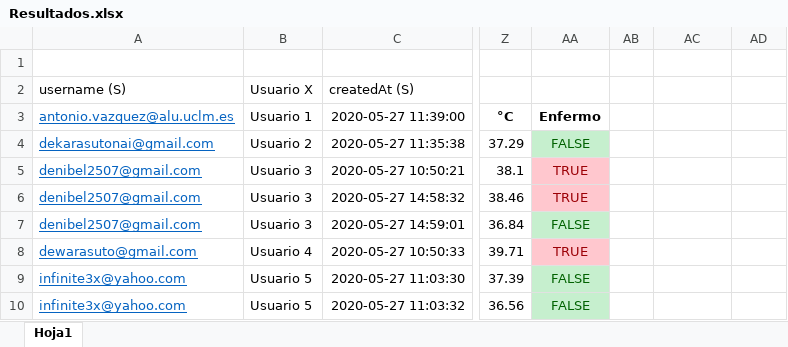
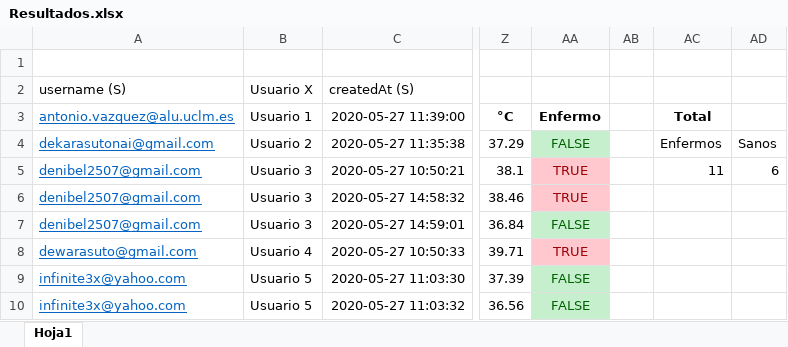
Before and after one commit to ansmartin/Proyecto-PYGITIC-2020, an Excel workbook: Documentación/Resultados/Resultados.xlsx, sheet Hoja1, drawn as a sheet; only a part is shown, gaps mark what is left out; values as stored, in another font and other column widths than the file's, no borders; the diff names each change by its address in the sheet, - before the commit and + after, or states it on an @@ line.

Commit message:
Últimas actualizaciones documentación, prueba inicial corregir error en funcionalidad de contraseña olvidada.

```diff
--- a/Documentación/Resultados/Resultados.xlsx (sheet Hoja1)
+++ b/Documentación/Resultados/Resultados.xlsx (sheet Hoja1)
-AC3: (empty)
+AC3: Total
-AC4 (Total): (empty)
+AC4 (Total): Enfermos
-AD4: (empty)
+AD4: Sanos
-AC5 (Total): (empty)
+AC5 (Total): 11
-AD5: (empty)
+AD5: 6
```
Also changed, not shown: 2 other files.
